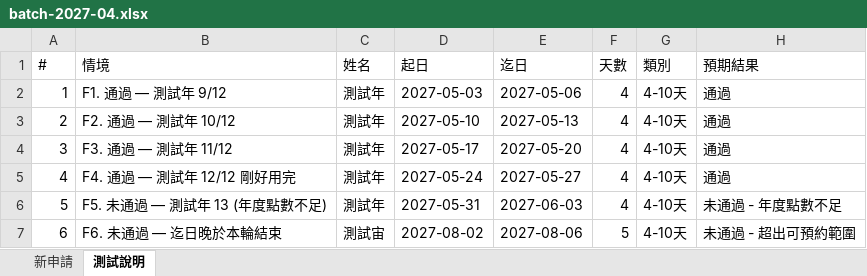
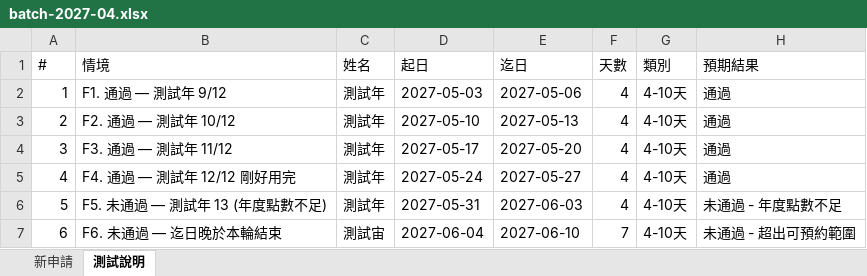
Before and after one commit to Evelyn68961/booking-result-view, an Excel workbook: batch-2027-04.xlsx, sheet 測試說明, drawn as a sheet; values as stored, in another font and other column widths than the file's, no borders; the diff names each change by its address in the sheet, - before the commit and + after, or states it on an @@ line.

```diff
--- a/batch-2027-04.xlsx (sheet 測試說明)
+++ b/batch-2027-04.xlsx (sheet 測試說明)
-D7 (起日): 2027-08-02
+D7 (起日): 2027-06-04
-E7 (迄日): 2027-08-06
+E7 (迄日): 2027-06-10
-F7 (天數): 5
+F7 (天數): 7
```
Also changed, not shown: sheet 新申請, batch-2026-11.xlsx, batch-2026-12.xlsx, 7 other files.
